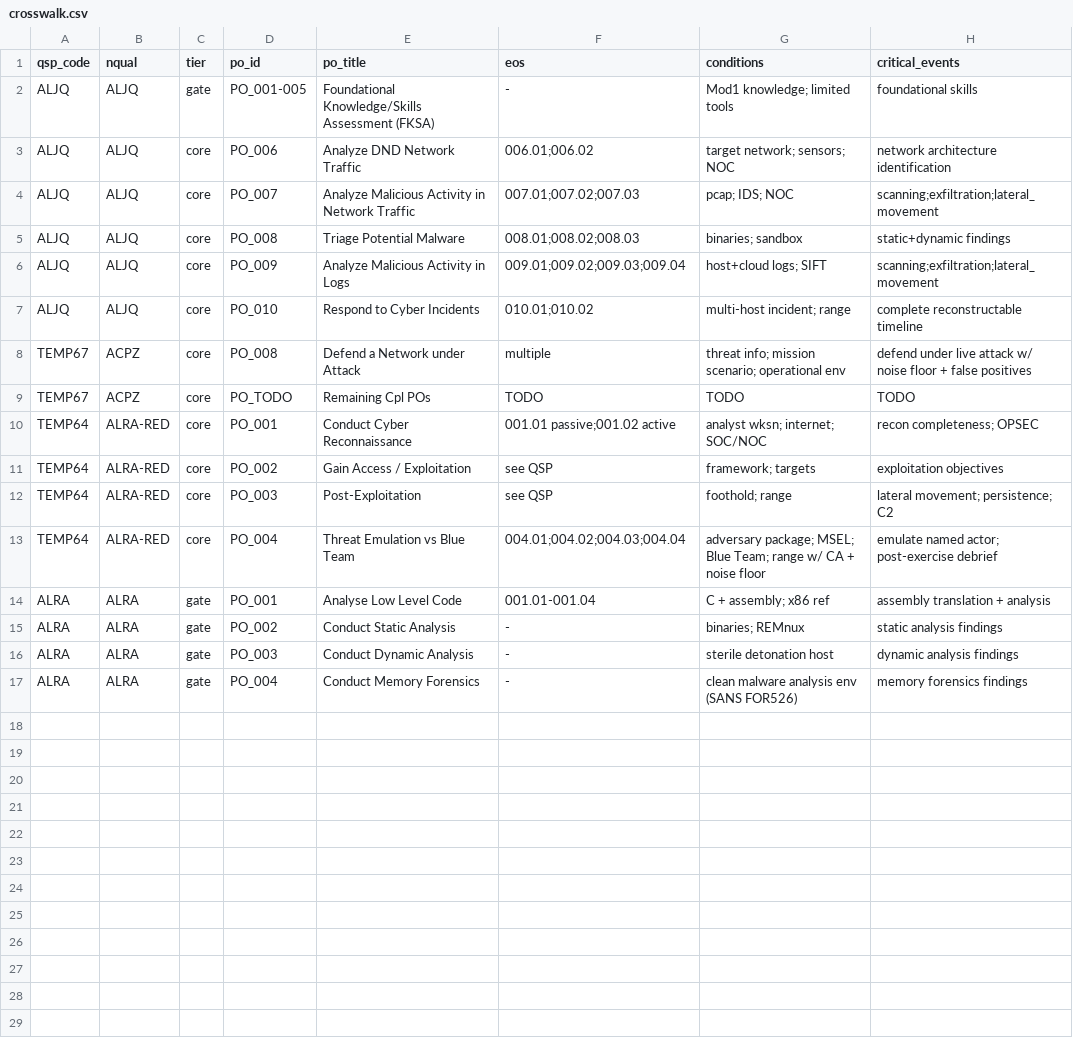
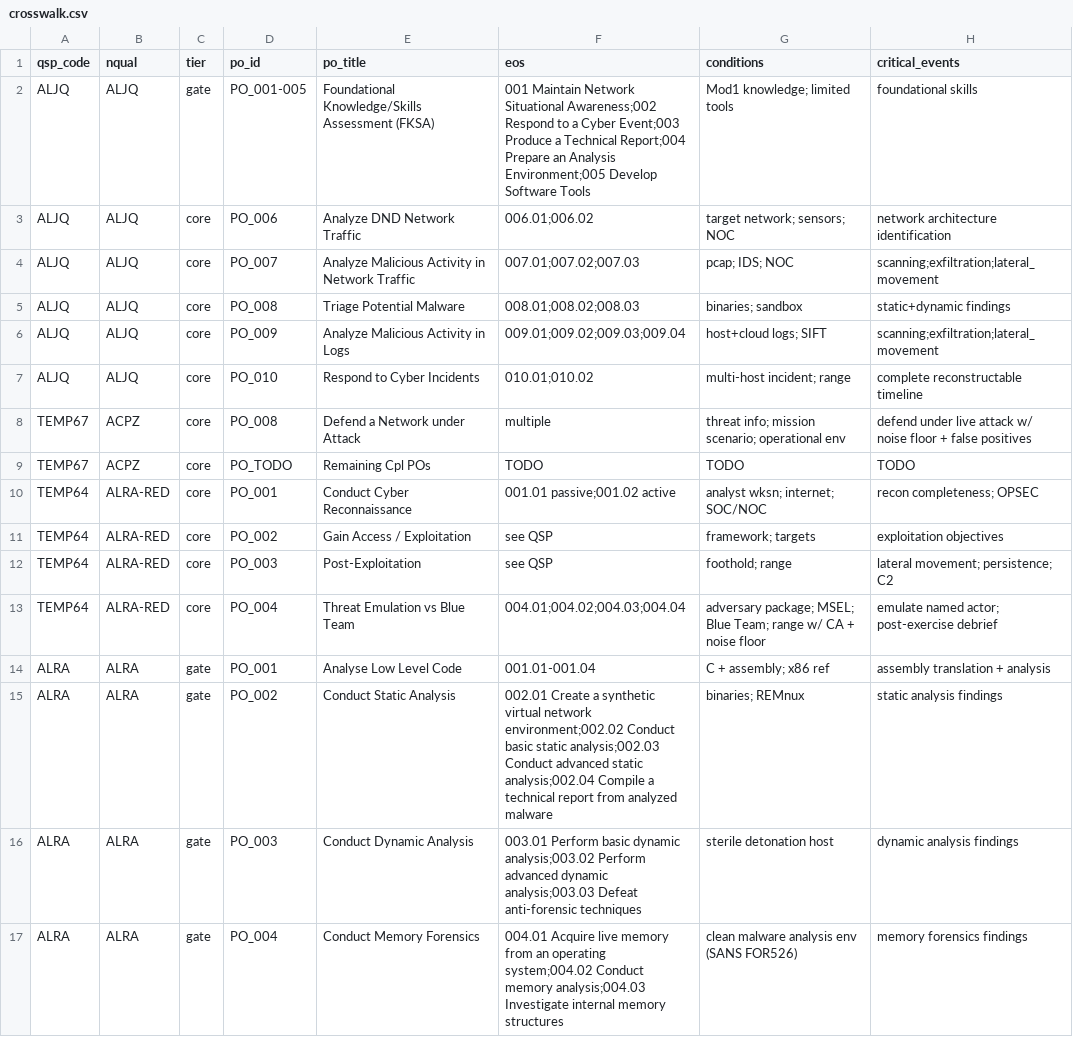
Before and after one commit to mblanke/TrueNorth, a CSV file: truenorth-content-pack/truenorth-content/crosswalk.csv, drawn as a sheet; only a part is shown; the diff names each change by its address in the sheet, - before the commit and + after, or states it on an @@ line.

```diff
--- a/truenorth-content-pack/truenorth-content/crosswalk.csv
+++ b/truenorth-content-pack/truenorth-content/crosswalk.csv
-F2 (eos): -
+F2 (eos): 001 Maintain Network Situational Awareness;002 Respond to a Cyber Event;003 Produce a Technical Report;004 Prepare an Analysis Environment;005 Develop Software Tools
-F15 (eos): -
+F15 (eos): 002.01 Create a synthetic virtual network environment;002.02 Conduct basic static analysis;002.03 Conduct advanced static analysis;002.04 Compile a technical report from analyzed malware
-F16 (eos): -
+F16 (eos): 003.01 Perform basic dynamic analysis;003.02 Perform advanced dynamic analysis;003.03 Defeat anti-forensic techniques
-F17 (eos): -
+F17 (eos): 004.01 Acquire live memory from an operating system;004.02 Conduct memory analysis;004.03 Investigate internal memory structures
```
Also changed, not shown: 10 other files.
